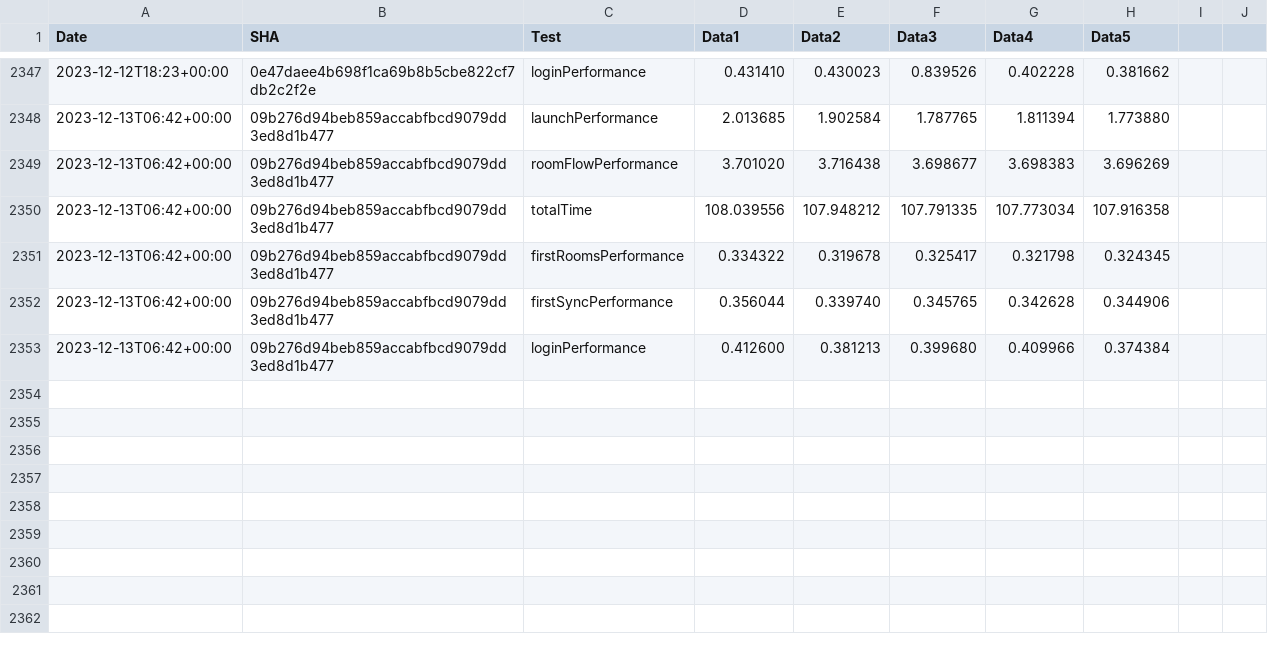
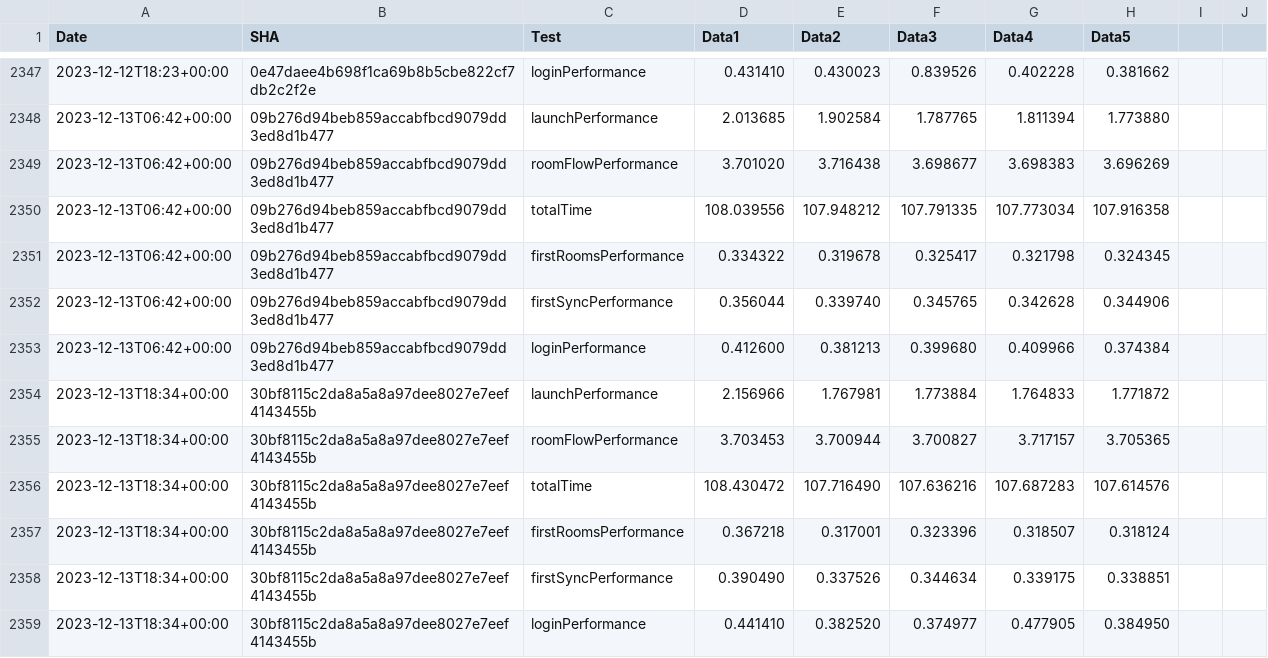
Before and after one commit to zyfra-hub/talks-ios, a CSV file: performance/perf-data.csv, drawn as a sheet; only a part is shown, gaps mark what is left out; the diff names each change by its address in the sheet, - before the commit and + after, or states it on an @@ line.

Commit message:
Results for 30bf8115c2da8a5a8a97dee8027e7eef4143455b

```diff
--- a/performance/perf-data.csv
+++ b/performance/perf-data.csv
+row 2354: 2023-12-13T18:34+00:00 | 30bf8115c2da8a5a8a97dee8027e7eef4143455b | launchPerformance | 2.156966 | 1.767981 | 1.773884 | 1.764833 | 1.771872
+row 2355: 2023-12-13T18:34+00:00 | 30bf8115c2da8a5a8a97dee8027e7eef4143455b | roomFlowPerformance | 3.703453 | 3.700944 | 3.700827 | 3.717157 | 3.705365
+row 2356: 2023-12-13T18:34+00:00 | 30bf8115c2da8a5a8a97dee8027e7eef4143455b | totalTime | 108.430472 | 107.716490 | 107.636216 | 107.687283 | 107.614576
+row 2357: 2023-12-13T18:34+00:00 | 30bf8115c2da8a5a8a97dee8027e7eef4143455b | firstRoomsPerformance | 0.367218 | 0.317001 | 0.323396 | 0.318507 | 0.318124
+row 2358: 2023-12-13T18:34+00:00 | 30bf8115c2da8a5a8a97dee8027e7eef4143455b | firstSyncPerformance | 0.390490 | 0.337526 | 0.344634 | 0.339175 | 0.338851
+row 2359: 2023-12-13T18:34+00:00 | 30bf8115c2da8a5a8a97dee8027e7eef4143455b | loginPerformance | 0.441410 | 0.382520 | 0.374977 | 0.477905 | 0.384950
```
